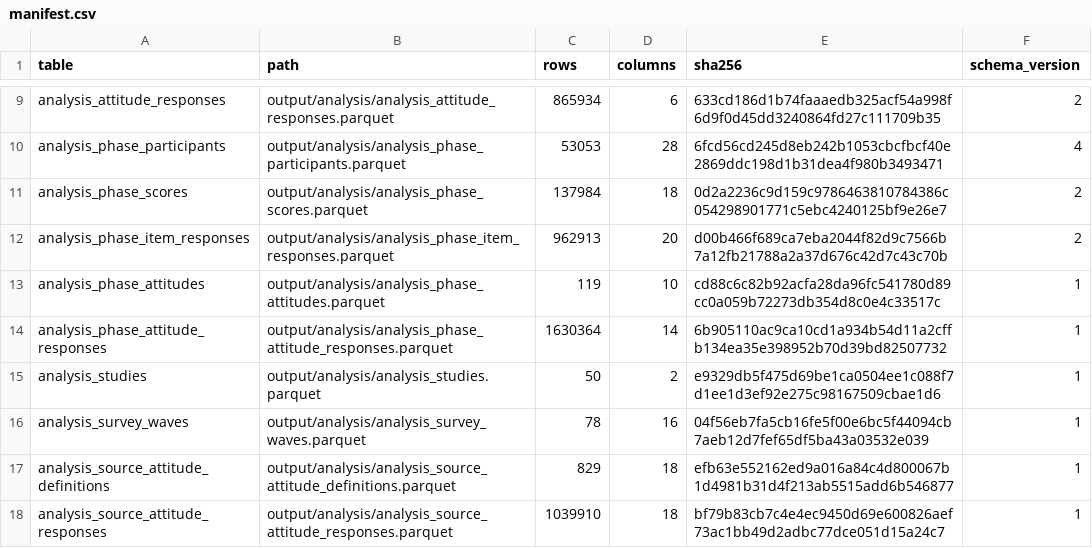
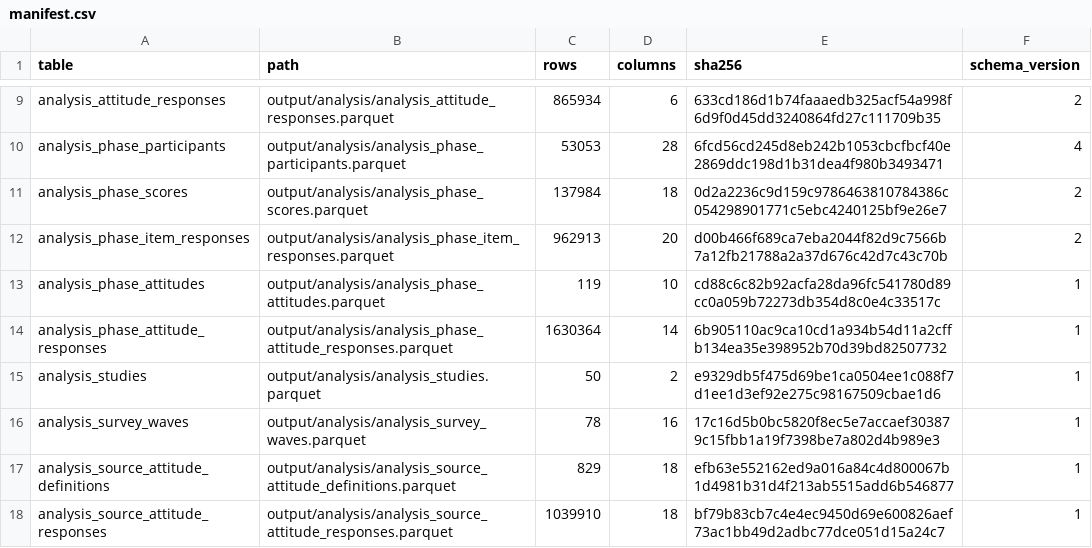
Before and after one commit to soodoku/dp-data, a CSV file: output/analysis/manifest.csv, drawn as a sheet; only a part is shown, gaps mark what is left out.

```diff
--- a/output/analysis/manifest.csv
+++ b/output/analysis/manifest.csv
@@ -15,3 +15,3 @@ analysis_phase_attitude_responses,output/analysis/analysis_phase_attitude_respon
 analysis_studies,output/analysis/analysis_studies.parquet,50,2,e9329db5f475d69be1ca0504ee1c088f7d1ee1d3ef92e275c98167509cbae1d6,1
-analysis_survey_waves,output/analysis/analysis_survey_waves.parquet,78,16,04f56eb7fa5cb16fe5f00e6bc5f44094cb7aeb12d7fef65df5ba43a03532e039,1
+analysis_survey_waves,output/analysis/analysis_survey_waves.parquet,78,16,17c16d5b0bc5820f8ec5e7accaef303879c15fbb1a19f7398be7a802d4b989e3,1
 analysis_source_attitude_definitions,output/analysis/analysis_source_attitude_definitions.parquet,829,18,efb63e552162ed9a016a84c4d800067b1d4981b31d4f213ab5515add6b546877,1
```
Also changed, not shown: metadata/analysis_survey_waves.csv, 2 other files.
